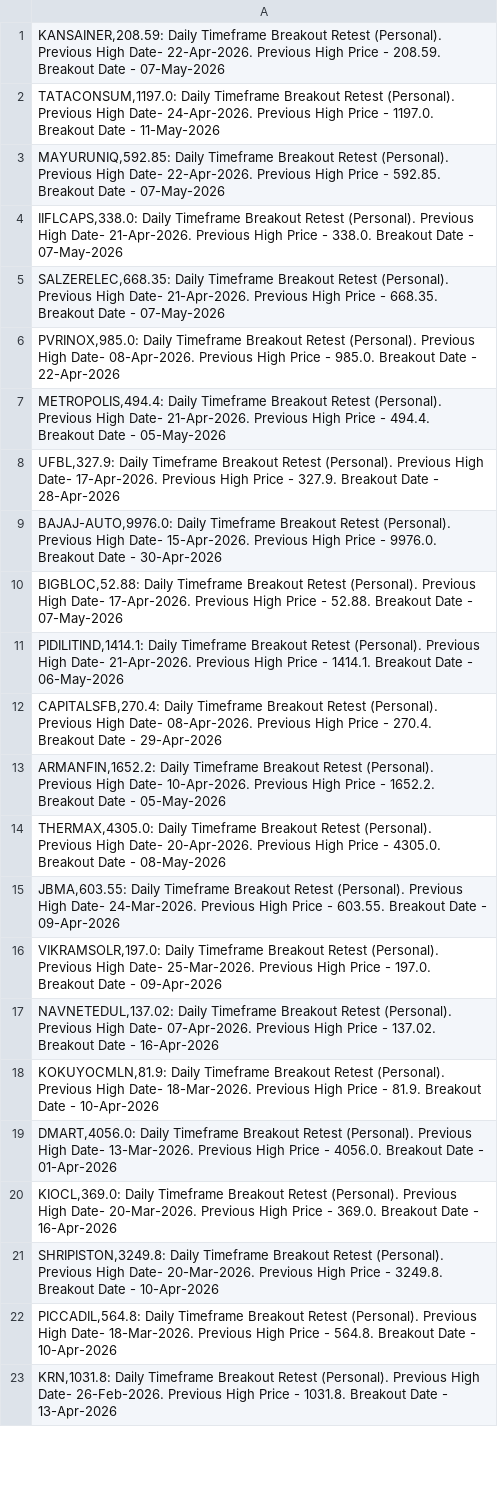
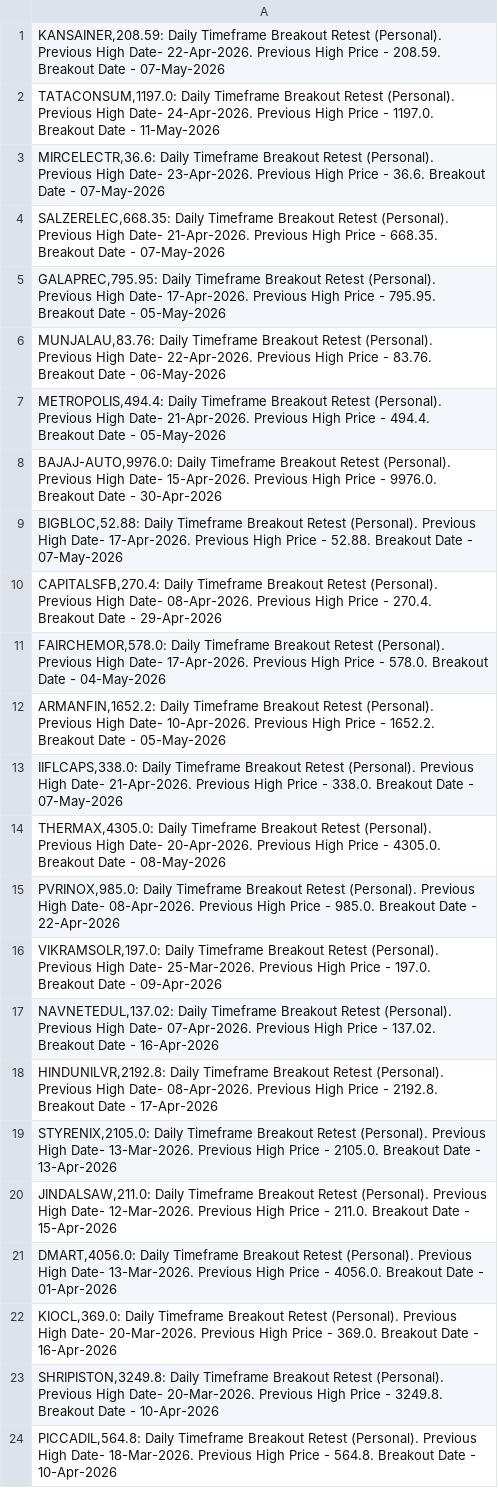
Before and after one commit to vibats/Daily_Notification_Data, a CSV file: Email_Notification_Data/Daily_Timeframe_Breakout_Retest_Personal.csv, drawn as a sheet; only a part is shown; the shorter side is filled out with more unchanged rows; the diff covers the shown part only.

```diff
--- a/Email_Notification_Data/Daily_Timeframe_Breakout_Retest_Personal.csv
+++ b/Email_Notification_Data/Daily_Timeframe_Breakout_Retest_Personal.csv
@@ -2,18 +2,20 @@
 "TATACONSUM,1197.0: Daily Timeframe Breakout Retest (Personal). Previous High Date- 24-Apr-2026. Previous High Price - 1197.0. Breakout Date - 11-May-2026"
-"MAYURUNIQ,592.85: Daily Timeframe Breakout Retest (Personal). Previous High Date- 22-Apr-2026. Previous High Price - 592.85. Breakout Date - 07-May-2026"
-"IIFLCAPS,338.0: Daily Timeframe Breakout Retest (Personal). Previous High Date- 21-Apr-2026. Previous High Price - 338.0. Breakout Date - 07-May-2026"
+"MIRCELECTR,36.6: Daily Timeframe Breakout Retest (Personal). Previous High Date- 23-Apr-2026. Previous High Price - 36.6. Breakout Date - 07-May-2026"
 "SALZERELEC,668.35: Daily Timeframe Breakout Retest (Personal). Previous High Date- 21-Apr-2026. Previous High Price - 668.35. Breakout Date - 07-May-2026"
-"PVRINOX,985.0: Daily Timeframe Breakout Retest (Personal). Previous High Date- 08-Apr-2026. Previous High Price - 985.0. Breakout Date - 22-Apr-2026"
+"GALAPREC,795.95: Daily Timeframe Breakout Retest (Personal). Previous High Date- 17-Apr-2026. Previous High Price - 795.95. Breakout Date - 05-May-2026"
+"MUNJALAU,83.76: Daily Timeframe Breakout Retest (Personal). Previous High Date- 22-Apr-2026. Previous High Price - 83.76. Breakout Date - 06-May-2026"
 "METROPOLIS,494.4: Daily Timeframe Breakout Retest (Personal). Previous High Date- 21-Apr-2026. Previous High Price - 494.4. Breakout Date - 05-May-2026"
-"UFBL,327.9: Daily Timeframe Breakout Retest (Personal). Previous High Date- 17-Apr-2026. Previous High Price - 327.9. Breakout Date - 28-Apr-2026"
 "BAJAJ-AUTO,9976.0: Daily Timeframe Breakout Retest (Personal). Previous High Date- 15-Apr-2026. Previous High Price - 9976.0. Breakout Date - 30-Apr-2026"
 "BIGBLOC,52.88: Daily Timeframe Breakout Retest (Personal). Previous High Date- 17-Apr-2026. Previous High Price - 52.88. Breakout Date - 07-May-2026"
-"PIDILITIND,1414.1: Daily Timeframe Breakout Retest (Personal). Previous High Date- 21-Apr-2026. Previous High Price - 1414.1. Breakout Date - 06-May-2026"
 "CAPITALSFB,270.4: Daily Timeframe Breakout Retest (Personal). Previous High Date- 08-Apr-2026. Previous High Price - 270.4. Breakout Date - 29-Apr-2026"
+"FAIRCHEMOR,578.0: Daily Timeframe Breakout Retest (Personal). Previous High Date- 17-Apr-2026. Previous High Price - 578.0. Breakout Date - 04-May-2026"
 "ARMANFIN,1652.2: Daily Timeframe Breakout Retest (Personal). Previous High Date- 10-Apr-2026. Previous High Price - 1652.2. Breakout Date - 05-May-2026"
+"IIFLCAPS,338.0: Daily Timeframe Breakout Retest (Personal). Previous High Date- 21-Apr-2026. Previous High Price - 338.0. Breakout Date - 07-May-2026"
 "THERMAX,4305.0: Daily Timeframe Breakout Retest (Personal). Previous High Date- 20-Apr-2026. Previous High Price - 4305.0. Breakout Date - 08-May-2026"
-"JBMA,603.55: Daily Timeframe Breakout Retest (Personal). Previous High Date- 24-Mar-2026. Previous High Price - 603.55. Breakout Date - 09-Apr-2026"
+"PVRINOX,985.0: Daily Timeframe Breakout Retest (Personal). Previous High Date- 08-Apr-2026. Previous High Price - 985.0. Breakout Date - 22-Apr-2026"
 "VIKRAMSOLR,197.0: Daily Timeframe Breakout Retest (Personal). Previous High Date- 25-Mar-2026. Previous High Price - 197.0. Breakout Date - 09-Apr-2026"
 "NAVNETEDUL,137.02: Daily Timeframe Breakout Retest (Personal). Previous High Date- 07-Apr-2026. Previous High Price - 137.02. Breakout Date - 16-Apr-2026"
-"KOKUYOCMLN,81.9: Daily Timeframe Breakout Retest (Personal). Previous High Date- 18-Mar-2026. Previous High Price - 81.9. Breakout Date - 10-Apr-2026"
+"HINDUNILVR,2192.8: Daily Timeframe Breakout Retest (Personal). Previous High Date- 08-Apr-2026. Previous High Price - 2192.8. Breakout Date - 17-Apr-2026"
+"STYRENIX,2105.0: Daily Timeframe Breakout Retest (Personal). Previous High Date- 13-Mar-2026. Previous High Price - 2105.0. Breakout Date - 13-Apr-2026"
+"JINDALSAW,211.0: Daily Timeframe Breakout Retest (Personal). Previous High Date- 12-Mar-2026. Previous High Price - 211.0. Breakout Date - 15-Apr-2026"
 "DMART,4056.0: Daily Timeframe Breakout Retest (Personal). Previous High Date- 13-Mar-2026. Previous High Price - 4056.0. Breakout Date - 01-Apr-2026"
```
Also changed, not shown: 3 added rows, 4 removed rows and 2 moved rows elsewhere in this file, Email_Notification_Data/Daily_TimeFrame_Horizontal_Support.csv, Email_Notification_Data/Daily_TimeFrame_Horizontal_Support_30_Days.csv.
